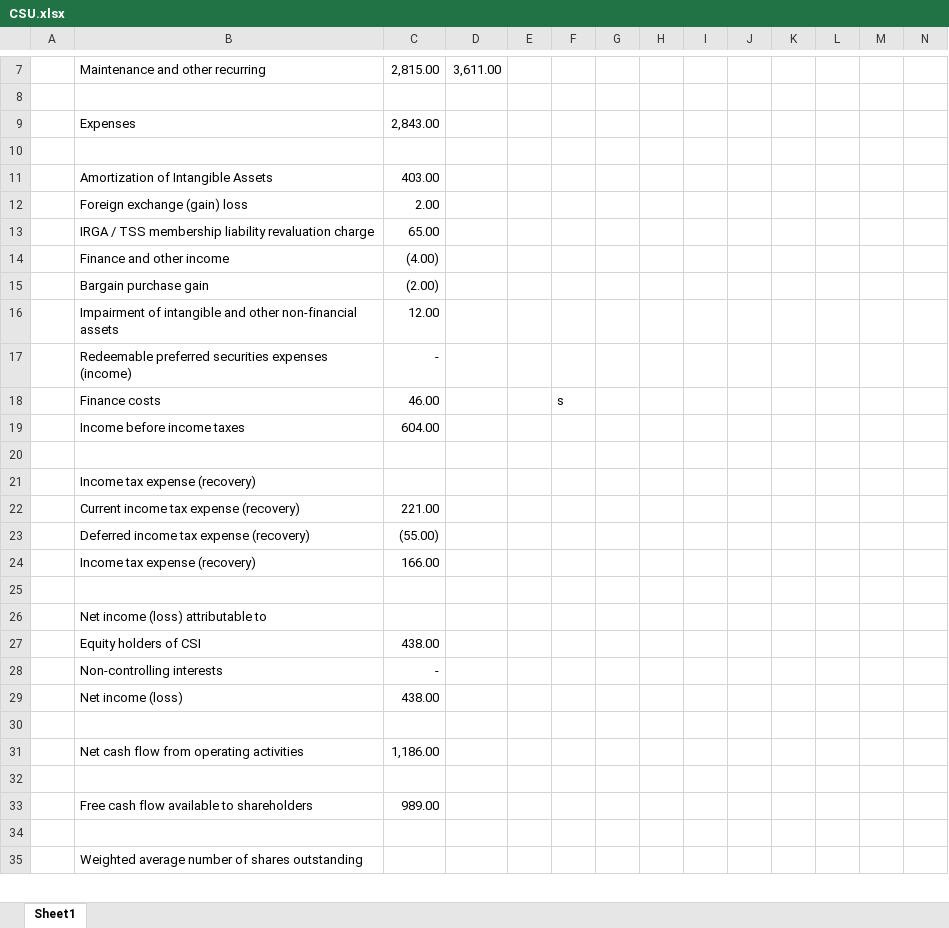
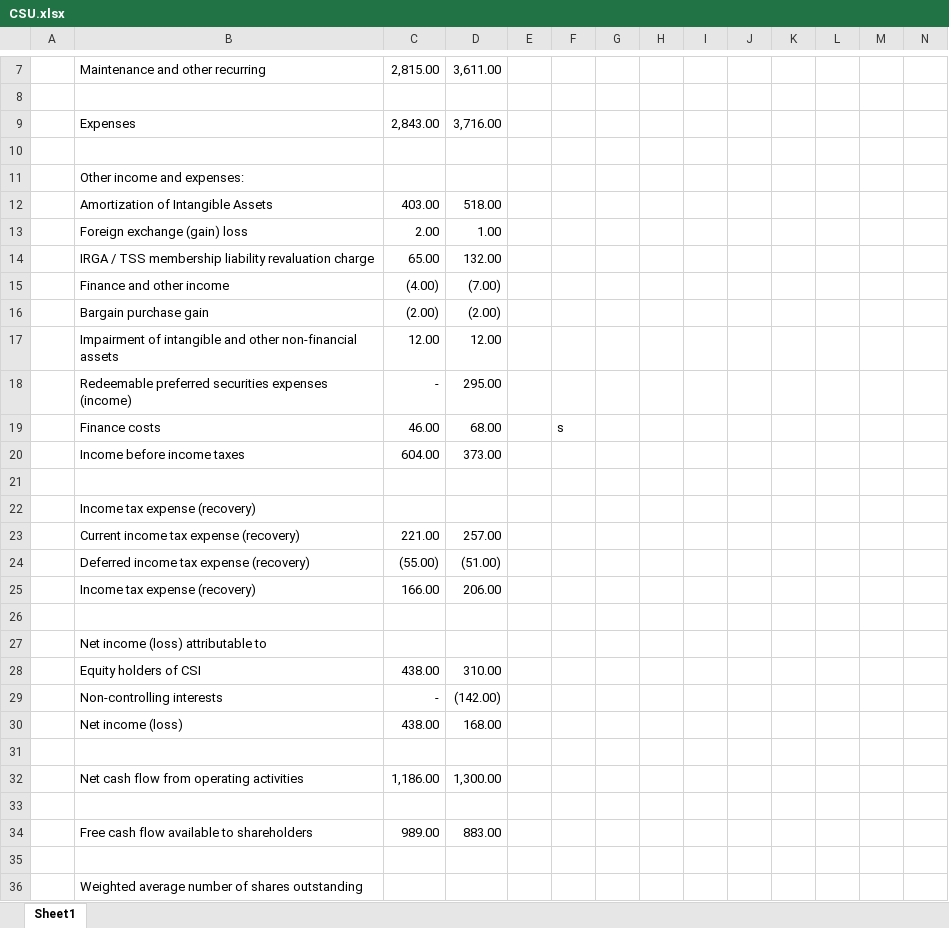
Before and after one commit to minhnguyenvietquang/model, an Excel workbook: CSU.xlsx, sheet Sheet1, drawn as a sheet; only a part is shown, gaps mark what is left out; values as stored, in another font and other column widths than the file's, no borders; addresses are those after the commit; the diff covers the shown part only; the diff names each change by its address in the sheet, - before the commit and + after, or states it on an @@ line.

```diff
--- a/CSU.xlsx (sheet Sheet1)
+++ b/CSU.xlsx (sheet Sheet1)
-D9: (empty)
+D9: 3,716.00
+row 11:  | Other income and expenses:
-D12: (empty)
+D12: 518.00
-D13: (empty)
+D13: 1.00
-D14: (empty)
+D14: 132.00
-D15: (empty)
+D15: (7.00)
-D16: (empty)
+D16: (2.00)
-D17: (empty)
+D17: 12.00
-D18: (empty)
+D18: 295.00
-D19: (empty)
+D19: 68.00
-D20: (empty)
+D20: 373.00
-D23: (empty)
+D23: 257.00
-D24: (empty)
+D24: (51.00)
-D25: (empty)
+D25: 206.00
-D28: (empty)
+D28: 310.00
-D29: (empty)
+D29: (142.00)
-D30: (empty)
+D30: 168.00
-D32: (empty)
+D32: 1,300.00
-D34: (empty)
+D34: 883.00
```
Also changed, not shown: 1 added row and 3 edited cells elsewhere in this sheet, formulas that keep their value, 14 other files.
